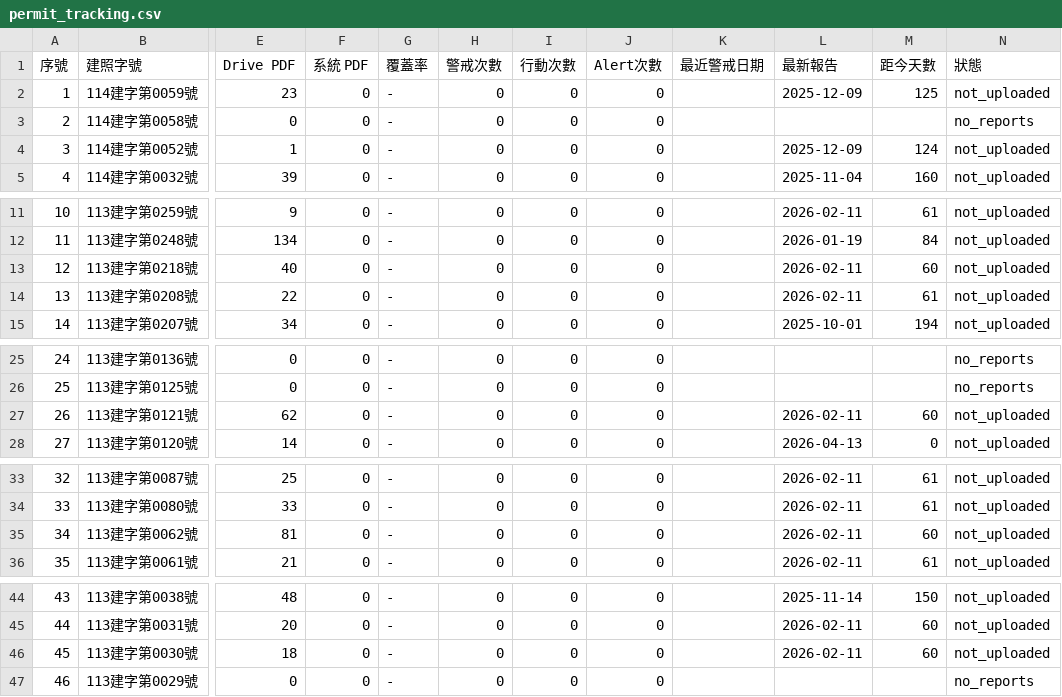
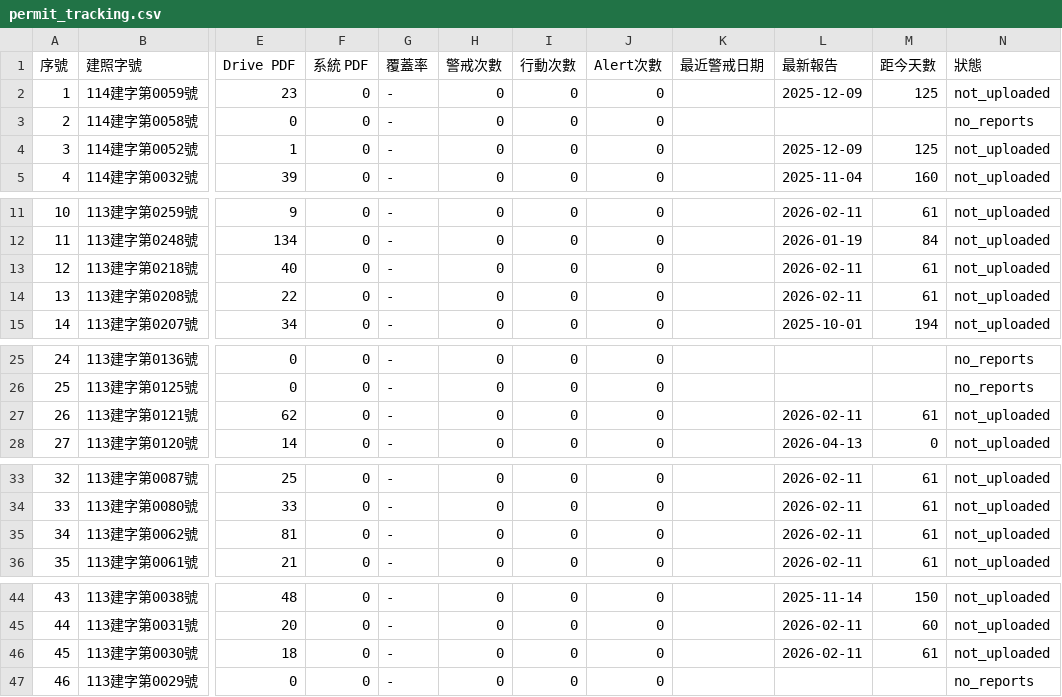
Before and after one commit to GeoThings/geoBingAn-pdf-sync-tool, a CSV file: state/permit_tracking.csv, drawn as a sheet; only a part is shown, gaps mark what is left out; the diff covers the shown part only; the diff names each change by its address in the sheet, - before the commit and + after, or states it on an @@ line.

```diff
--- a/state/permit_tracking.csv
+++ b/state/permit_tracking.csv
-M4 (距今天數): 124
+M4 (距今天數): 125
-M13 (距今天數): 60
+M13 (距今天數): 61
-M27 (距今天數): 60
+M27 (距今天數): 61
-M35 (距今天數): 60
+M35 (距今天數): 61
-M46 (距今天數): 60
+M46 (距今天數): 61
```
Also changed, not shown: 18 edited cells elsewhere in this file, 2 other files.
